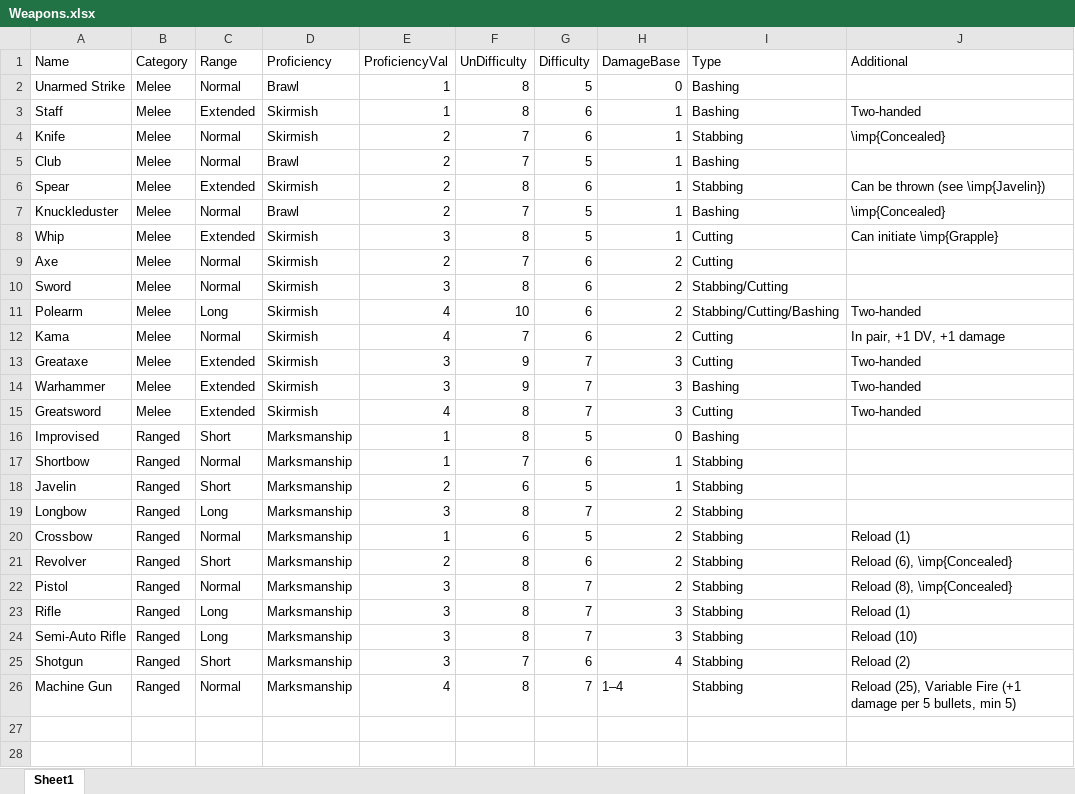
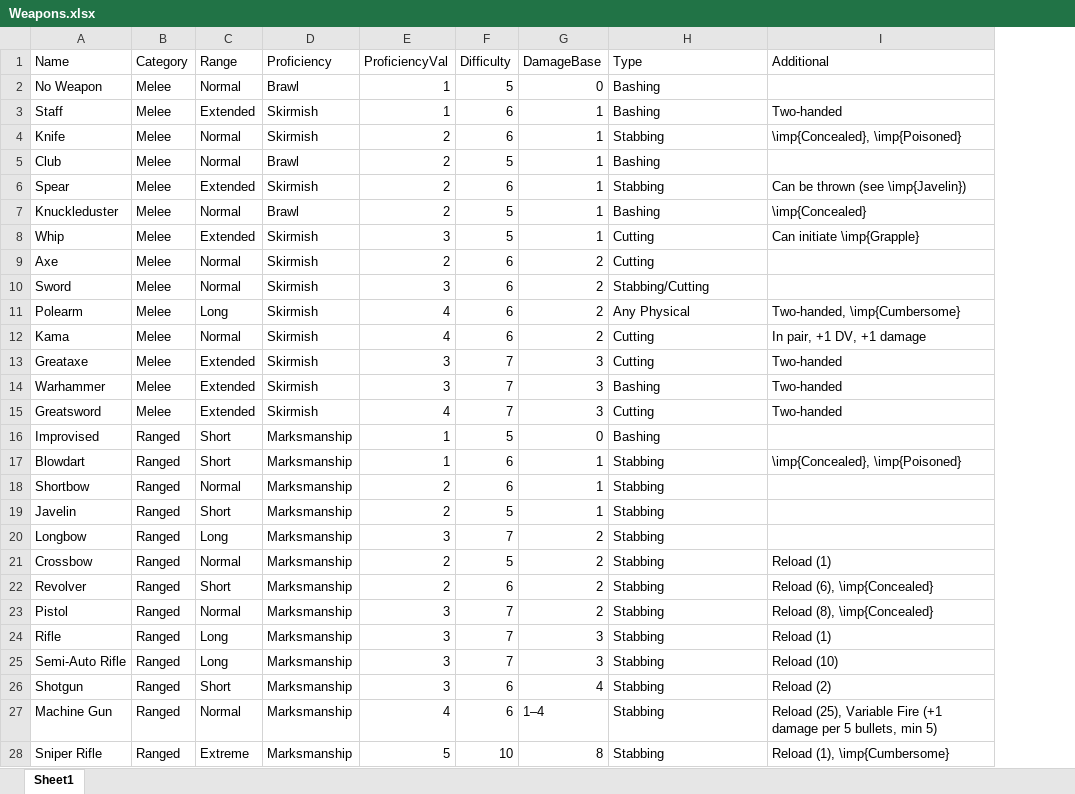
Before and after one commit to DrFraserGovil/HPRPG, an Excel workbook: CoreRulebook/Data/Disciplines/Weapons.xlsx, sheet Sheet1, drawn as a sheet; values as stored, in another font and other column widths than the file's, no borders; charts and pictures not drawn; removed rows and columns are numbered as before the commit, all else as after; the diff names each change by its address in the sheet, - before the commit and + after, or states it on an @@ line.

Commit message:
Weapons added!

```diff
--- a/CoreRulebook/Data/Disciplines/Weapons.xlsx (sheet Sheet1)
+++ b/CoreRulebook/Data/Disciplines/Weapons.xlsx (sheet Sheet1)
-column F (UnDifficulty), rows 2-26: 8 | 8 | 7 | 7 | 8 | 7 | 8 | 7 | 8 | 10 | 7 | 9 | 9 | 8 | 8 | 7 | 6 | 8 | 6 | 8 | 8 | 8 | 8 | 7 | 8
-A2 (Name): Unarmed Strike
+A2 (Name): No Weapon
-I4 (Additional): \imp{Concealed}
+I4 (Additional): \imp{Concealed}, \imp{Poisoned}
-H11 (Type): Stabbing/Cutting/Bashing
+H11 (Type): Any Physical
-I11 (Additional): Two-handed
+I11 (Additional): Two-handed, \imp{Cumbersome}
+row 17: Blowdart | Ranged | Short | Marksmanship | 1 | 6 | 1 | Stabbing | \imp{Concealed}, \imp{Poisoned}
-E18 (ProficiencyVal): 1
+E18 (ProficiencyVal): 2
-E21 (ProficiencyVal): 1
+E21 (ProficiencyVal): 2
-F27 (Difficulty): 7
+F27 (Difficulty): 6
+row 28: Sniper Rifle | Ranged | Extreme | Marksmanship | 5 | 10 | 8 | Stabbing | Reload (1), \imp{Cumbersome}
```
Also changed, not shown: 12 other files.
